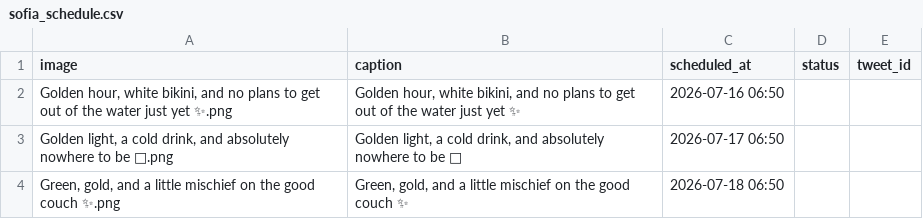
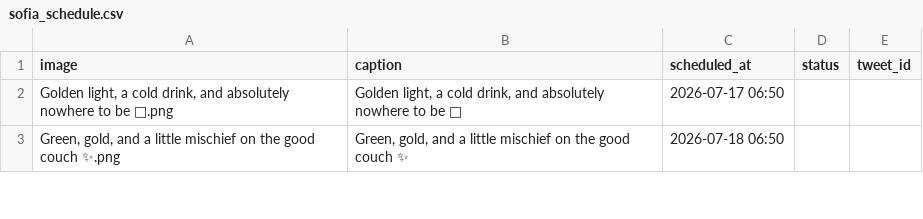
Before and after one commit to tmavra77/x-auto-poster-, a CSV file: sofia_schedule.csv, drawn as a sheet; only a part is shown; the diff names each change by its address in the sheet, - before the commit and + after, or states it on an @@ line.

```diff
--- a/sofia_schedule.csv
+++ b/sofia_schedule.csv
-row 2: Golden hour, white bikini, and no plans to get out of the water just yet ✨.png | Golden hour, white bikini, and no plans to get out of the water just yet ✨ | 2026-07-16 06:50
```
Also changed, not shown: sofia_history.csv, 1 other file.
